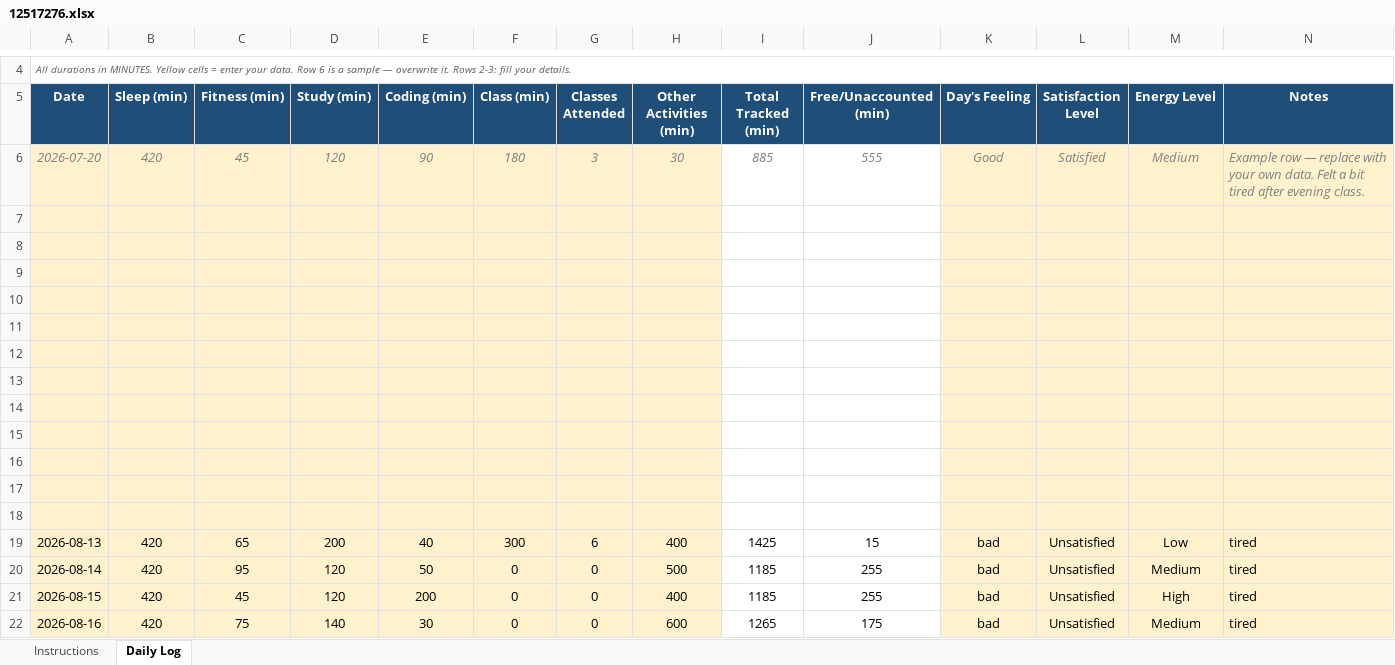
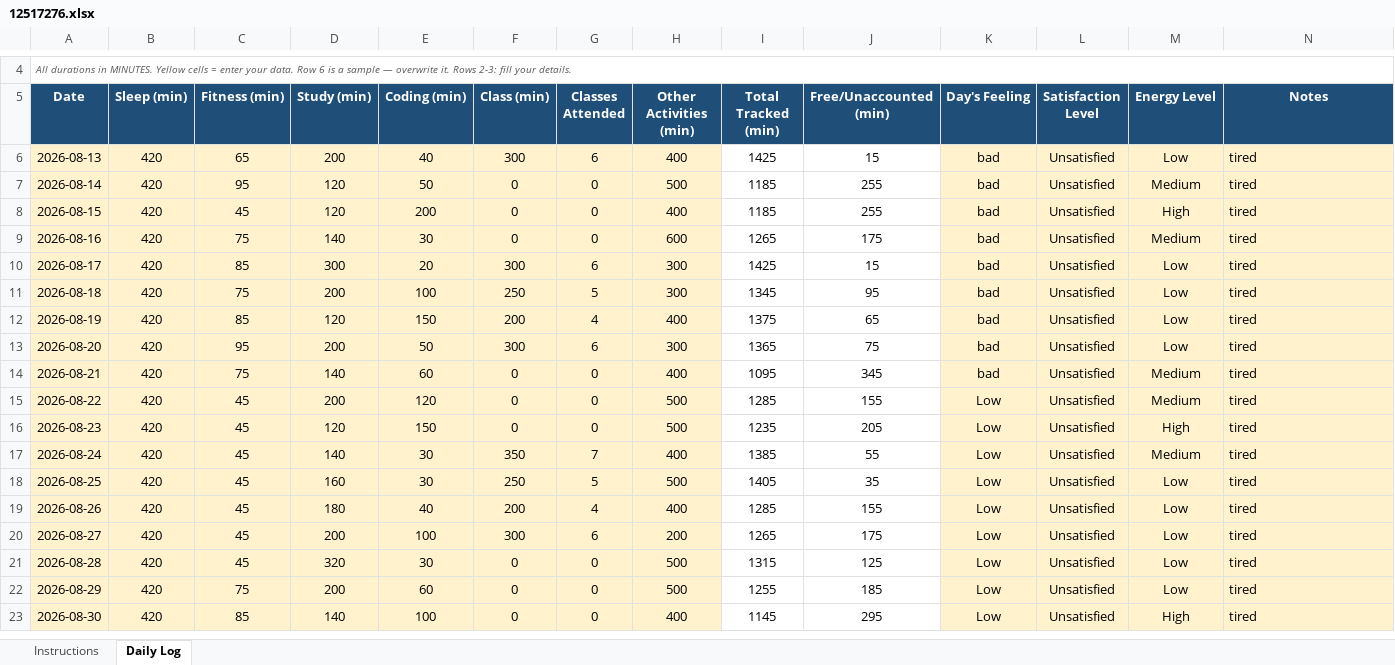
Before and after one commit to subhrim-codeshe/cap_776, an Excel workbook: 12517276.xlsx, sheet Daily Log, drawn as a sheet; only a part is shown, gaps mark what is left out; the shorter side is filled out with more unchanged rows; values as stored, in another font and other column widths than the file's, no borders; conditional formats not drawn; the diff names each change by its address in the sheet, - before the commit and + after, or states it on an @@ line.

Commit message:
Daily update 25-09-2026

```diff
--- a/12517276.xlsx (sheet Daily Log)
+++ b/12517276.xlsx (sheet Daily Log)
-row 6: 2026-07-20 | 420 | 45 | 120 | 90 | 180 | 3 | 30 | 885 | 555 | Good | Satisfied | Medium | Example row — replace with your own data. Felt a bit tired after evening class.
-row 7: (empty)
-row 8: (empty)
-row 9: (empty)
-row 10: (empty)
-row 11: (empty)
-row 12: (empty)
-row 13: (empty)
-row 14: (empty)
-row 15: (empty)
-row 16: (empty)
-row 17: (empty)
-row 18: (empty)
```
